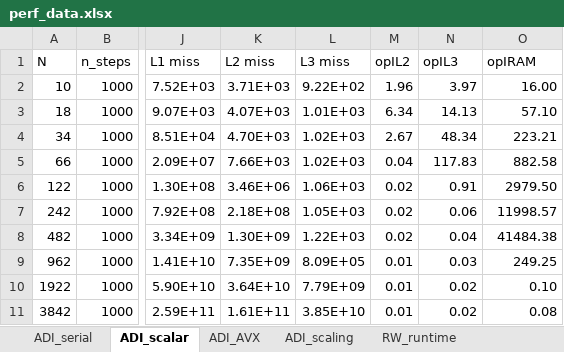
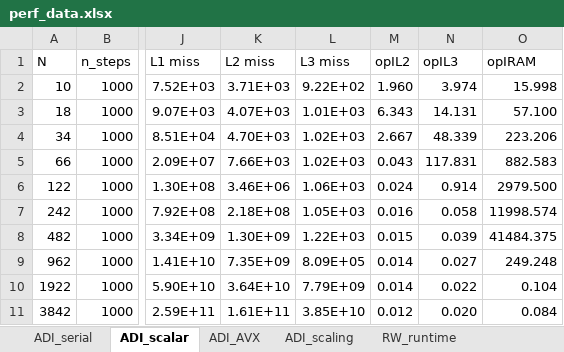
Before and after one commit to sam-maloney/msc_hpcse, an Excel workbook: Report/plots/perf_data.xlsx, sheet ADI_scalar, drawn as a sheet; only a part is shown, gaps mark what is left out; values as stored, in another font and other column widths than the file's, no borders; the diff names each change by its address in the sheet, - before the commit and + after, or states it on an @@ line.

```diff
--- a/Report/plots/perf_data.xlsx (sheet ADI_scalar)
+++ b/Report/plots/perf_data.xlsx (sheet ADI_scalar)
-M2 (opIL2): 1.96
+M2 (opIL2): 1.960
-N2 (opIL3): 3.97
+N2 (opIL3): 3.974
-O2 (opIRAM): 16.00
+O2 (opIRAM): 15.998
-M3 (opIL2): 6.34
+M3 (opIL2): 6.343
-N3 (opIL3): 14.13
+N3 (opIL3): 14.131
-O3 (opIRAM): 57.10
+O3 (opIRAM): 57.100
-M4 (opIL2): 2.67
+M4 (opIL2): 2.667
-N4 (opIL3): 48.34
+N4 (opIL3): 48.339
-O4 (opIRAM): 223.21
+O4 (opIRAM): 223.206
-M5 (opIL2): 0.04
+M5 (opIL2): 0.043
-N5 (opIL3): 117.83
+N5 (opIL3): 117.831
-O5 (opIRAM): 882.58
+O5 (opIRAM): 882.583
-M6 (opIL2): 0.02
+M6 (opIL2): 0.024
-N6 (opIL3): 0.91
+N6 (opIL3): 0.914
-O6 (opIRAM): 2979.50
+O6 (opIRAM): 2979.500
-M7 (opIL2): 0.02
+M7 (opIL2): 0.016
-N7 (opIL3): 0.06
+N7 (opIL3): 0.058
-O7 (opIRAM): 11998.57
+O7 (opIRAM): 11998.574
-M8 (opIL2): 0.02
+M8 (opIL2): 0.015
-N8 (opIL3): 0.04
+N8 (opIL3): 0.039
-O8 (opIRAM): 41484.38
+O8 (opIRAM): 41484.375
-M9:M10 (opIL2): 0.01
+M9:M10 (opIL2): 0.014
-N9 (opIL3): 0.03
+N9 (opIL3): 0.027
-O9 (opIRAM): 249.25
+O9 (opIRAM): 249.248
-N10 (opIL3): 0.02
+N10 (opIL3): 0.022
-O10 (opIRAM): 0.10
+O10 (opIRAM): 0.104
-M11 (opIL2): 0.01
+M11 (opIL2): 0.012
-N11 (opIL3): 0.02
+N11 (opIL3): 0.020
-O11 (opIRAM): 0.08
+O11 (opIRAM): 0.084
```
Also changed, not shown: sheet RW_scaling, sheet ADI_AVX, sheet ADI_scaling, sheet ADI_serial, sheet RW_runtime, 12 other files.
